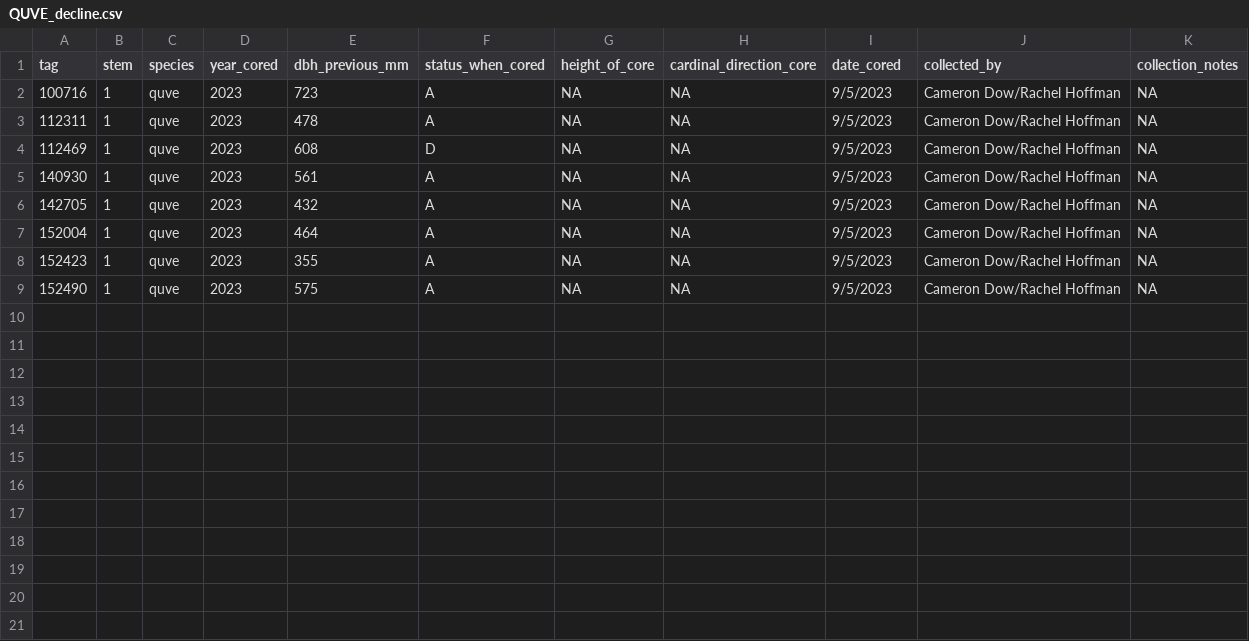
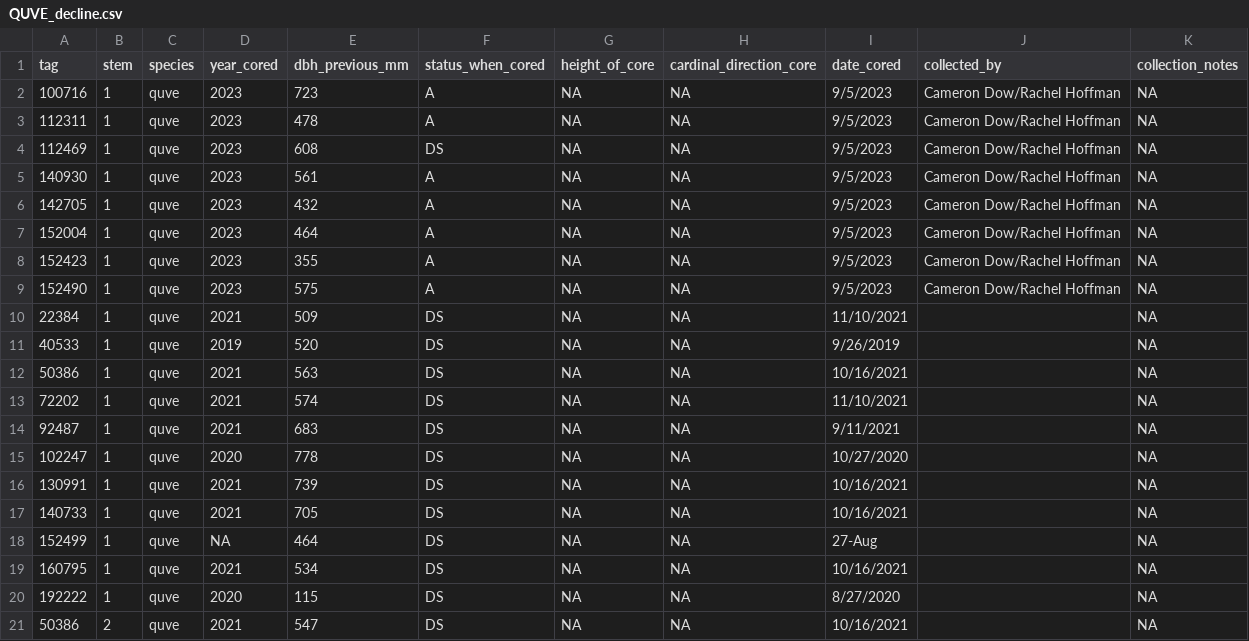
Before and after one commit to SCBI-ForestGEO/TreeRings, a CSV file: data/trees_and_cores/original_files/QUVE_decline.csv, drawn as a sheet.

Commit message:
add dead black oak cores

```diff
--- a/data/trees_and_cores/original_files/QUVE_decline.csv
+++ b/data/trees_and_cores/original_files/QUVE_decline.csv
@@ -3,3 +3,3 @@ tag,stem,species,year_cored,dbh_previous_mm,status_when_cored,height_of_core,car
 112311,1,quve,2023,478,A,NA,NA,9/5/2023,Cameron Dow/Rachel Hoffman,NA
-112469,1,quve,2023,608,D,NA,NA,9/5/2023,Cameron Dow/Rachel Hoffman,NA
+112469,1,quve,2023,608,DS,NA,NA,9/5/2023,Cameron Dow/Rachel Hoffman,NA
 140930,1,quve,2023,561,A,NA,NA,9/5/2023,Cameron Dow/Rachel Hoffman,NA
@@ -9 +9,13 @@ tag,stem,species,year_cored,dbh_previous_mm,status_when_cored,height_of_core,car
 152490,1,quve,2023,575,A,NA,NA,9/5/2023,Cameron Dow/Rachel Hoffman,NA
+22384,1,quve,2021,509,DS,NA,NA,11/10/2021,,NA
+40533,1,quve,2019,520,DS,NA,NA,9/26/2019,,NA
+50386,1,quve,2021,563,DS,NA,NA,10/16/2021,,NA
+72202,1,quve,2021,574,DS,NA,NA,11/10/2021,,NA
+92487,1,quve,2021,683,DS,NA,NA,9/11/2021,,NA
+102247,1,quve,2020,778,DS,NA,NA,10/27/2020,,NA
+130991,1,quve,2021,739,DS,NA,NA,10/16/2021,,NA
+140733,1,quve,2021,705,DS,NA,NA,10/16/2021,,NA
+152499,1,quve,NA,464,DS,NA,NA,27-Aug,,NA
+160795,1,quve,2021,534,DS,NA,NA,10/16/2021,,NA
+192222,1,quve,2020,115,DS,NA,NA,8/27/2020,,NA
+50386,2,quve,2021,547,DS,NA,NA,10/16/2021,,NA
```
